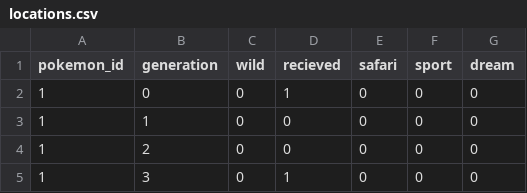
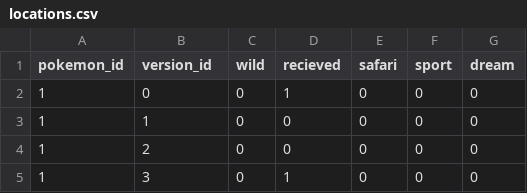
Before and after one commit to KRLW890/krlw890.github.io, a CSV file: legitimacy-test/locations.csv, drawn as a sheet; only a part is shown.

Commit message:
tweaked head

```diff
--- a/legitimacy-test/locations.csv
+++ b/legitimacy-test/locations.csv
@@ -1,2 +1,2 @@
-pokemon_id,generation,wild,recieved,safari,sport,dream
+pokemon_id,version_id,wild,recieved,safari,sport,dream
 1,0,0,1,0,0,0
```
